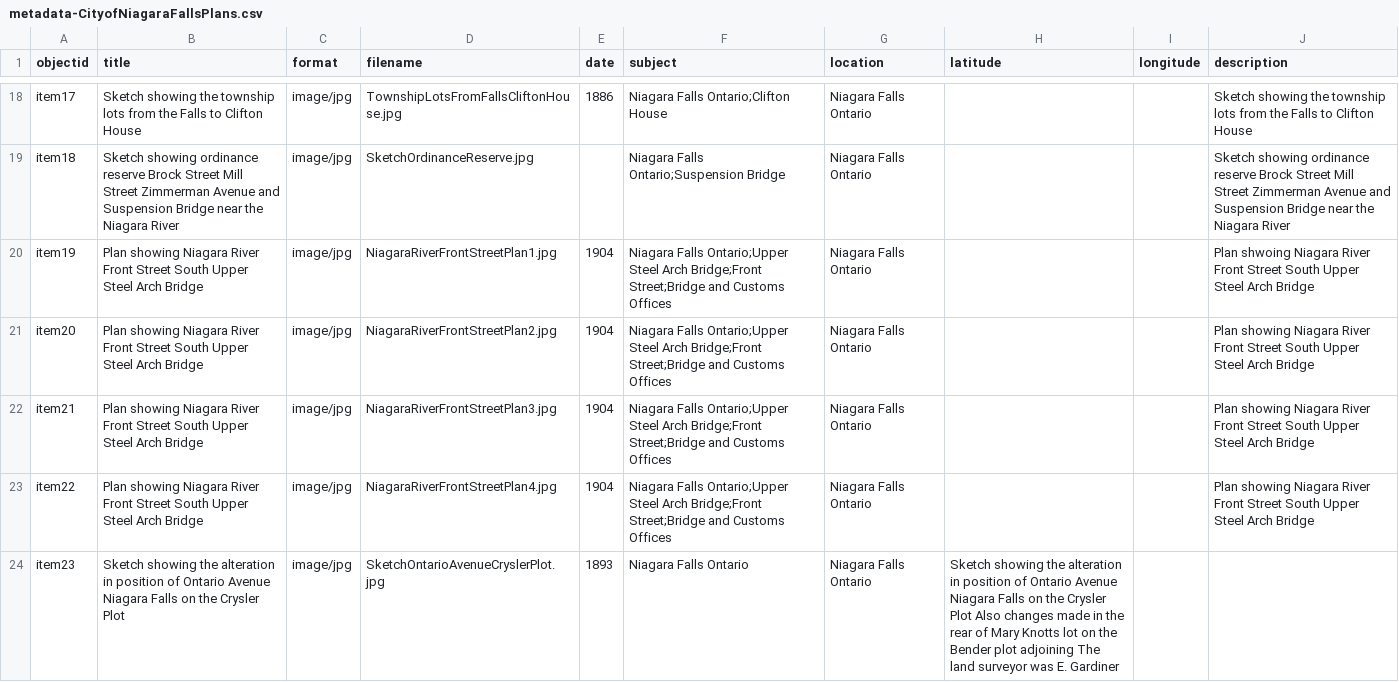
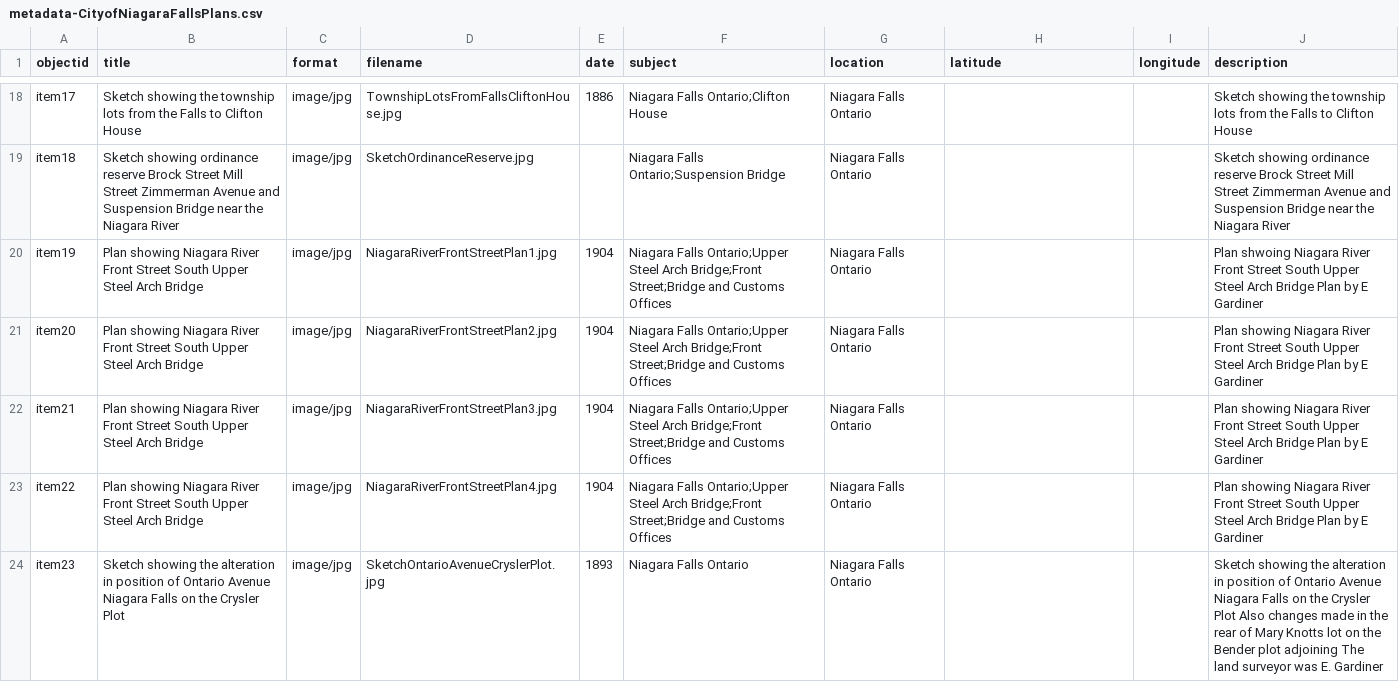
Before and after one commit to chantalcameron/City-of-Niagara-Falls-Plans, a CSV file: _data/metadata-CityofNiagaraFallsPlans.csv, drawn as a sheet; only a part is shown, gaps mark what is left out.

Commit message:
Update metadata-CityofNiagaraFallsPlans.csv

```diff
--- a/_data/metadata-CityofNiagaraFallsPlans.csv
+++ b/_data/metadata-CityofNiagaraFallsPlans.csv
@@ -19,6 +19,6 @@ item17,Sketch showing the township lots from the Falls to Clifton House,image/jp
 item18,Sketch showing ordinance reserve Brock Street Mill Street Zimmerman Avenue and Suspension Bridge near the Niagara River,image/jpg,SketchOrdinanceReserve.jpg,,Niagara Falls Ontario;Suspension Bridge,Niagara Falls Ontario,,,Sketch showing ordinance reserve Brock Street Mill Street Zimmerman Avenue and Suspension Bridge near the Niagara River
-item19,Plan showing Niagara River Front Street South Upper Steel Arch Bridge,image/jpg,NiagaraRiverFrontStreetPlan1.jpg,1904,Niagara Falls Ontario;Upper Steel Arch Bridge;Front Street;Bridge and Customs Offices,Niagara Falls Ontario,,,Plan shwoing Niagara River Front Street South Upper Steel Arch Bridge
-item20,Plan showing Niagara River Front Street South Upper Steel Arch Bridge,image/jpg,NiagaraRiverFrontStreetPlan2.jpg,1904,Niagara Falls Ontario;Upper Steel Arch Bridge;Front Street;Bridge and Customs Offices,Niagara Falls Ontario,,,Plan showing Niagara River Front Street South Upper Steel Arch Bridge
-item21,Plan showing Niagara River Front Street South Upper Steel Arch Bridge,image/jpg,NiagaraRiverFrontStreetPlan3.jpg,1904,Niagara Falls Ontario;Upper Steel Arch Bridge;Front Street;Bridge and Customs Offices,Niagara Falls Ontario,,,Plan showing Niagara River Front Street South Upper Steel Arch Bridge
-item22,Plan showing Niagara River Front Street South Upper Steel Arch Bridge,image/jpg,NiagaraRiverFrontStreetPlan4.jpg,1904,Niagara Falls Ontario;Upper Steel Arch Bridge;Front Street;Bridge and Customs Offices,Niagara Falls Ontario,,,Plan showing Niagara River Front Street South Upper Steel Arch Bridge
-item23,Sketch showing the alteration in position of Ontario Avenue Niagara Falls on the Crysler Plot,image/jpg,SketchOntarioAvenueCryslerPlot.jpg,1893,Niagara Falls Ontario,Niagara Falls Ontario,Sketch showing the alteration in position of Ontario Avenue Niagara Falls on the Crysler Plot  Also changes made in the rear of Mary Knotts lot on the Bender plot adjoining  The land surveyor was E. Gardiner
+item19,Plan showing Niagara River Front Street South Upper Steel Arch Bridge,image/jpg,NiagaraRiverFrontStreetPlan1.jpg,1904,Niagara Falls Ontario;Upper Steel Arch Bridge;Front Street;Bridge and Customs Offices,Niagara Falls Ontario,,,Plan shwoing Niagara River Front Street South Upper Steel Arch Bridge Plan by E Gardiner
+item20,Plan showing Niagara River Front Street South Upper Steel Arch Bridge,image/jpg,NiagaraRiverFrontStreetPlan2.jpg,1904,Niagara Falls Ontario;Upper Steel Arch Bridge;Front Street;Bridge and Customs Offices,Niagara Falls Ontario,,,Plan showing Niagara River Front Street South Upper Steel Arch Bridge Plan by E Gardiner
+item21,Plan showing Niagara River Front Street South Upper Steel Arch Bridge,image/jpg,NiagaraRiverFrontStreetPlan3.jpg,1904,Niagara Falls Ontario;Upper Steel Arch Bridge;Front Street;Bridge and Customs Offices,Niagara Falls Ontario,,,Plan showing Niagara River Front Street South Upper Steel Arch Bridge Plan by E Gardiner
+item22,Plan showing Niagara River Front Street South Upper Steel Arch Bridge,image/jpg,NiagaraRiverFrontStreetPlan4.jpg,1904,Niagara Falls Ontario;Upper Steel Arch Bridge;Front Street;Bridge and Customs Offices,Niagara Falls Ontario,,,Plan showing Niagara River Front Street South Upper Steel Arch Bridge Plan by E Gardiner
+item23,Sketch showing the alteration in position of Ontario Avenue Niagara Falls on the Crysler Plot,image/jpg,SketchOntarioAvenueCryslerPlot.jpg,1893,Niagara Falls Ontario,Niagara Falls Ontario,,,Sketch showing the alteration in position of Ontario Avenue Niagara Falls on the Crysler Plot  Also changes made in the rear of Mary Knotts lot on the Bender plot adjoining  The land surveyor was E. Gardiner
```
